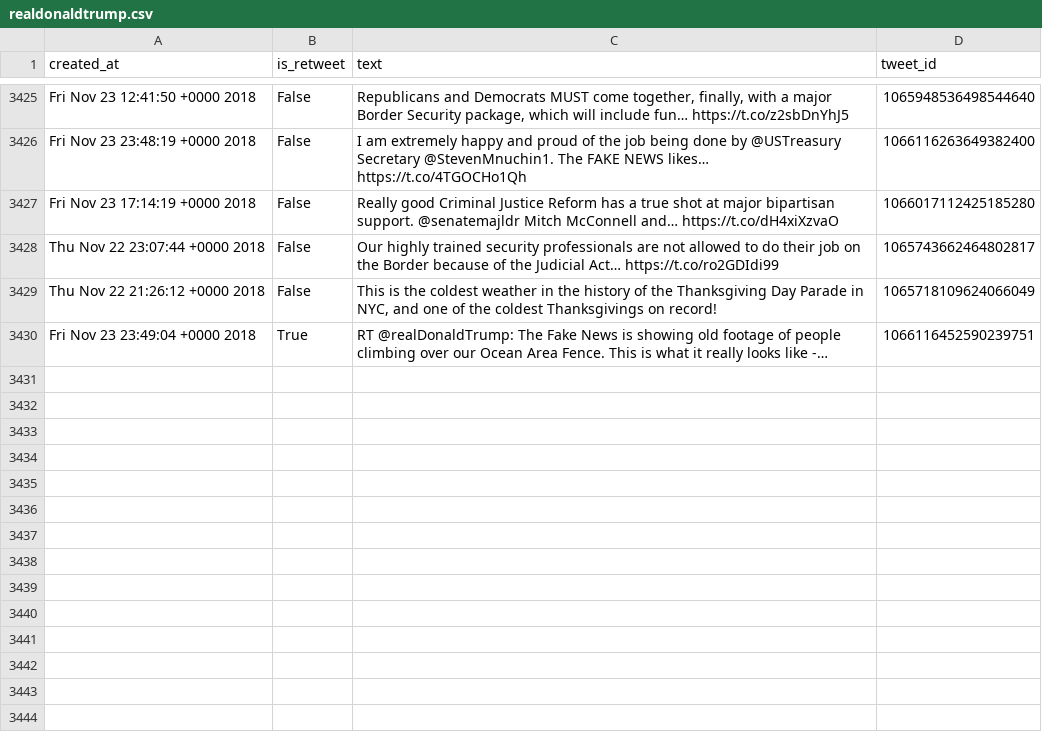
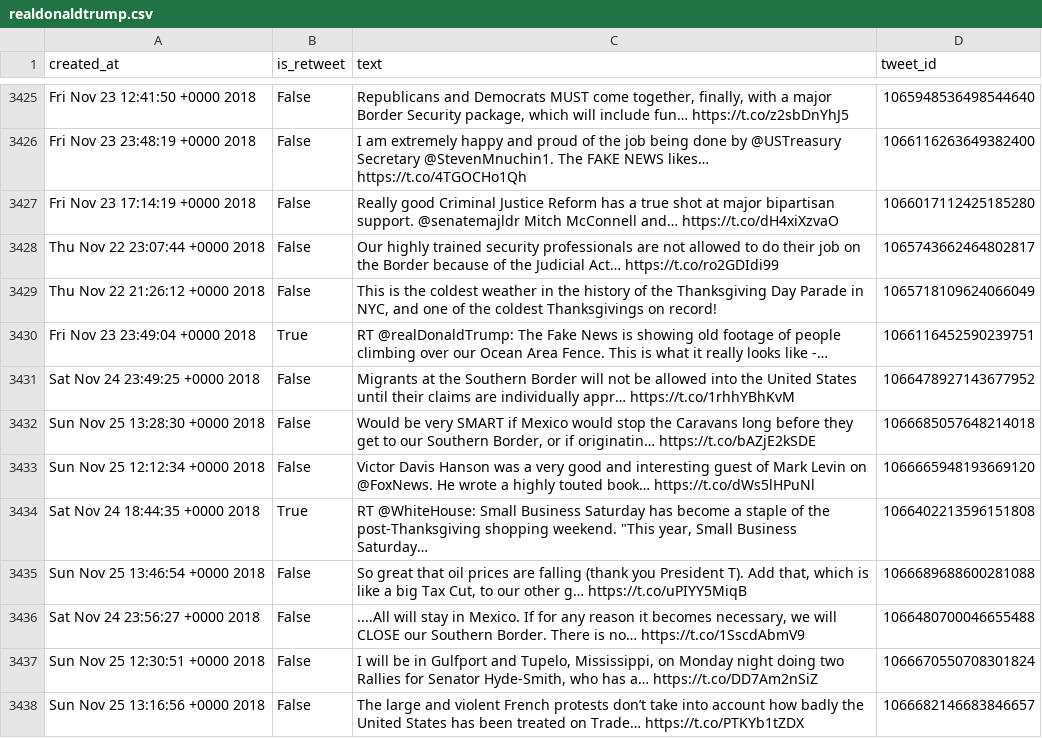
Before and after one commit to cpenalobel/sportsdata, a CSV file: twets/realdonaldtrump.csv, drawn as a sheet; only a part is shown, gaps mark what is left out; the diff names each change by its address in the sheet, - before the commit and + after, or states it on an @@ line.

```diff
--- a/twets/realdonaldtrump.csv
+++ b/twets/realdonaldtrump.csv
+row 3431: Sat Nov 24 23:49:25 +0000 2018 | False | Migrants at the Southern Border will not be allowed into the United States until their claims are individually appr… https://t.co/1rhhYBhKvM | 1066478927143677952
+row 3432: Sun Nov 25 13:28:30 +0000 2018 | False | Would be very SMART if Mexico would stop the Caravans long before they get to our Southern Border, or if originatin… https://t.co/bAZjE2kSDE | 1066685057648214018
+row 3433: Sun Nov 25 12:12:34 +0000 2018 | False | Victor Davis Hanson was a very good and interesting guest of Mark Levin on @FoxNews. He wrote a highly touted book… https://t.co/dWs5lHPuNl | 1066665948193669120
+row 3434: Sat Nov 24 18:44:35 +0000 2018 | True | RT @WhiteHouse: Small Business Saturday has become a staple of the post-Thanksgiving shopping weekend. "This year, Small Business Saturday… | 1066402213596151808
+row 3435: Sun Nov 25 13:46:54 +0000 2018 | False | So great that oil prices are falling (thank you President T). Add that, which is like a big Tax Cut, to our other g… https://t.co/uPIYY5MiqB | 1066689688600281088
+row 3436: Sat Nov 24 23:56:27 +0000 2018 | False | ....All will stay in Mexico. If for any reason it becomes necessary, we will CLOSE our Southern Border. There is no… https://t.co/1SscdAbmV9 | 1066480700046655488
+row 3437: Sun Nov 25 12:30:51 +0000 2018 | False | I will be in Gulfport and Tupelo, Mississippi, on Monday night doing two Rallies for Senator Hyde-Smith, who has a… https://t.co/DD7Am2nSiZ | 1066670550708301824
+row 3438: Sun Nov 25 13:16:56 +0000 2018 | False | The large and violent French protests don’t take into account how badly the United States has been treated on Trade… https://t.co/PTKYb1tZDX | 1066682146683846657
```
Also changed, not shown: twets/potus.csv, twets/vp.csv, 1 other file.
